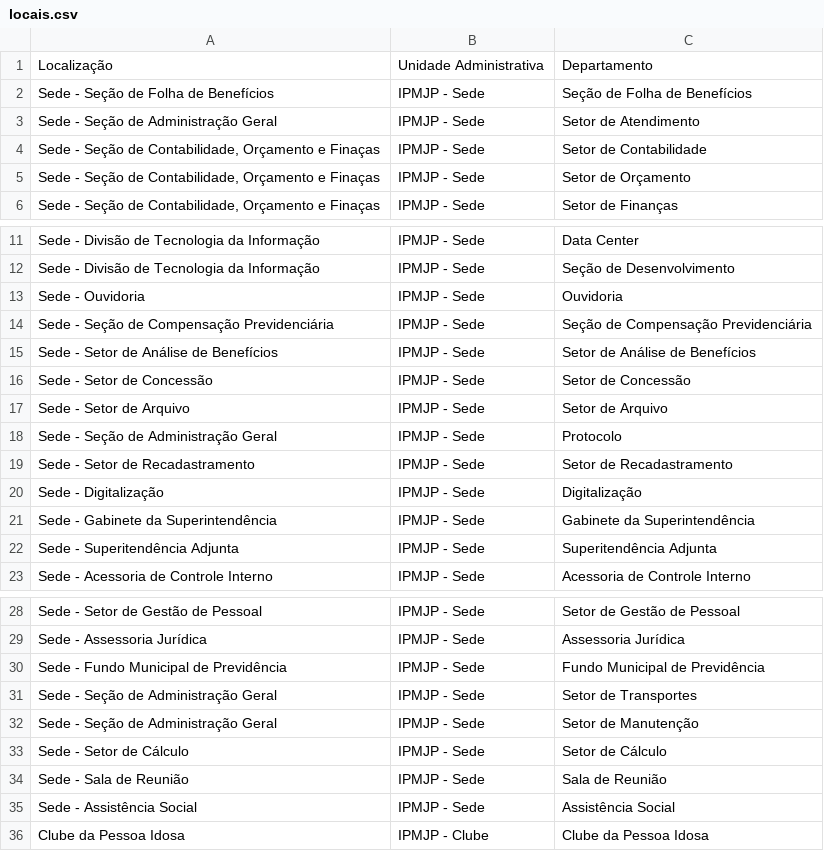
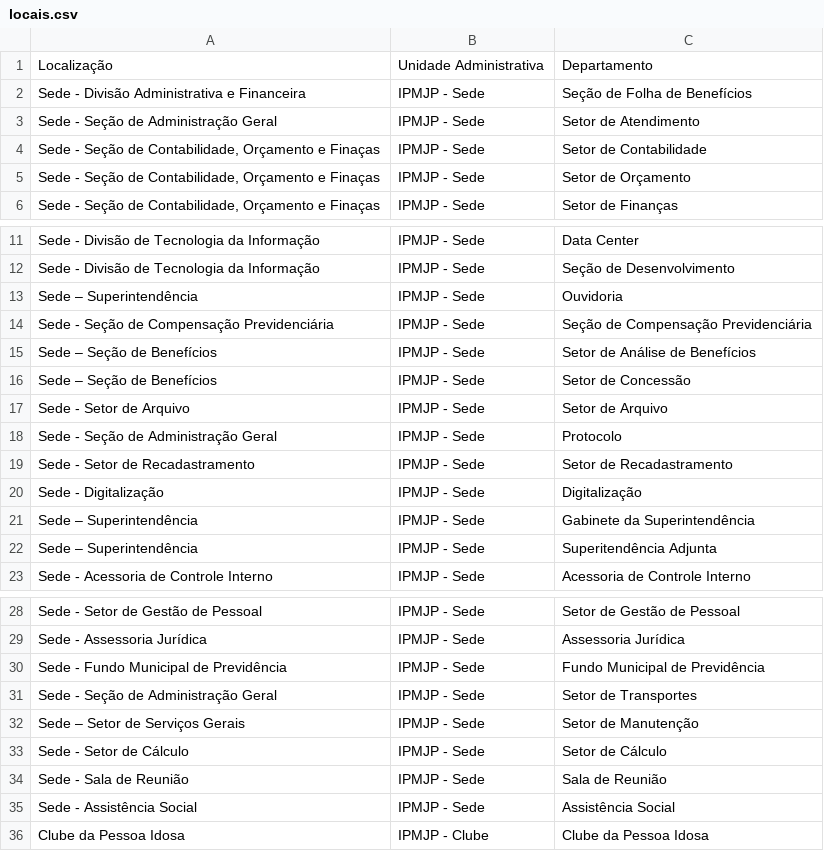
Before and after one commit to wellingtonsr1/sistema_patrimonio_mysql, a CSV file: docs/doc_provisorios/docs_para_testes/doc-final/locais.csv, drawn as a sheet; only a part is shown, gaps mark what is left out.

Commit message:
Implementação da spec 063 - finalizada

```diff
--- a/docs/doc_provisorios/docs_para_testes/doc-final/locais.csv
+++ b/docs/doc_provisorios/docs_para_testes/doc-final/locais.csv
@@ -1,3 +1,3 @@
 Localização,Unidade Administrativa,Departamento
-Sede - Seção de Folha de Benefícios,IPMJP - Sede,Seção de Folha de Benefícios
+Sede - Divisão Administrativa e Financeira,IPMJP - Sede,Seção de Folha de Benefícios
 Sede - Seção de Administração Geral,IPMJP - Sede,Setor de Atendimento
@@ -12,6 +12,6 @@ Sede - Divisão de Tecnologia da Informação,IPMJP - Sede,Data Center
 Sede - Divisão de Tecnologia da Informação,IPMJP - Sede,Seção de Desenvolvimento
-Sede - Ouvidoria,IPMJP - Sede,Ouvidoria
+Sede – Superintendência,IPMJP - Sede,Ouvidoria
 Sede - Seção de Compensação Previdenciária,IPMJP - Sede,Seção de Compensação Previdenciária
-Sede - Setor de Análise de Benefícios,IPMJP - Sede,Setor de Análise de Benefícios
-Sede - Setor de Concessão,IPMJP - Sede,Setor de Concessão
+Sede – Seção de Benefícios,IPMJP - Sede,Setor de Análise de Benefícios
+Sede – Seção de Benefícios,IPMJP - Sede,Setor de Concessão
 Sede - Setor de Arquivo,IPMJP - Sede,Setor de Arquivo
@@ -20,4 +20,4 @@ Sede - Setor de Recadastramento,IPMJP - Sede,Setor de Recadastramento
 Sede - Digitalização,IPMJP - Sede,Digitalização
-Sede - Gabinete da Superintendência,IPMJP - Sede,Gabinete da Superintendência
-Sede - Superitendência Adjunta,IPMJP - Sede,Superitendência Adjunta
+Sede – Superintendência,IPMJP - Sede,Gabinete da Superintendência
+Sede – Superintendência,IPMJP - Sede,Superitendência Adjunta
 Sede - Acessoria de Controle Interno,IPMJP - Sede,Acessoria de Controle Interno
@@ -31,3 +31,3 @@ Sede - Fundo Municipal de Previdência,IPMJP - Sede,Fundo Municipal de Previdên
 Sede - Seção de Administração Geral,IPMJP - Sede,Setor de Transportes
-Sede - Seção de Administração Geral,IPMJP - Sede,Setor de Manutenção
+Sede – Setor de Serviços Gerais,IPMJP - Sede,Setor de Manutenção
 Sede - Setor de Cálculo,IPMJP - Sede,Setor de Cálculo
```
Also changed, not shown: 1 other file.
